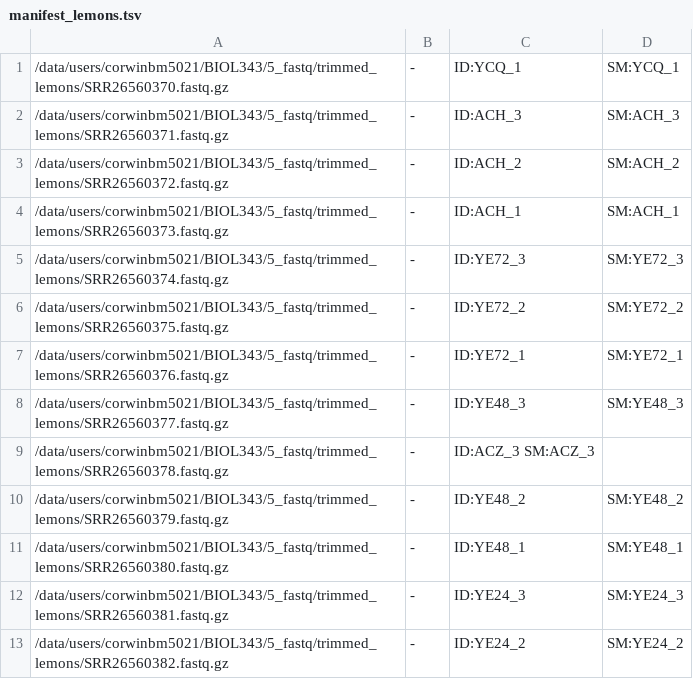
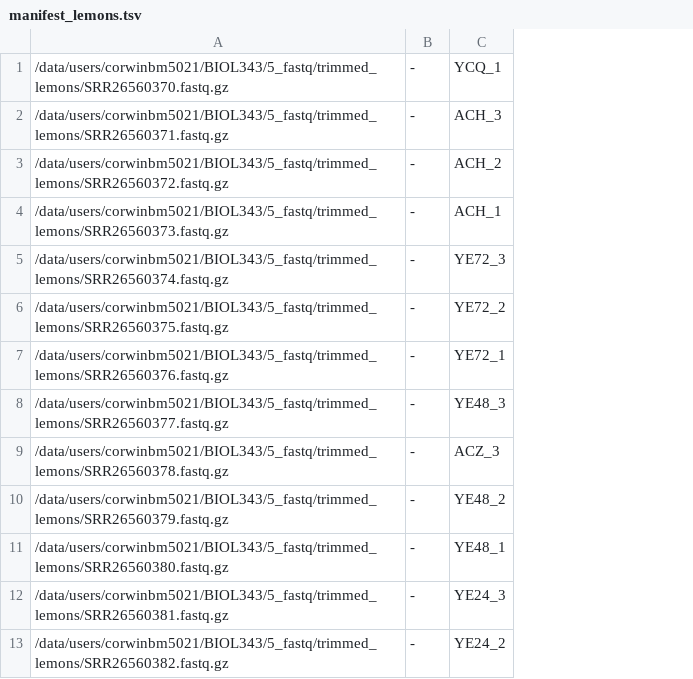
Before and after one commit to UWEC-Bioinformatics/BIOL343, a TSV file: 6_alignment/manifest_lemons.tsv, drawn as a sheet; only a part is shown; removed rows and columns are numbered as before the commit, all else as after; the diff names each change by its address in the sheet, - before the commit and + after, or states it on an @@ line.

```diff
--- a/6_alignment/manifest_lemons.tsv
+++ b/6_alignment/manifest_lemons.tsv
-column C, rows 1-13: ID:YCQ_1 | ID:ACH_3 | ID:ACH_2 | ID:ACH_1 | ID:YE72_3 | ID:YE72_2 | ID:YE72_1 | ID:YE48_3 | ID:ACZ_3 SM:ACZ_3 | ID:YE48_2 | ID:YE48_1 | ID:YE24_3 | ID:YE24_2
-column D, rows 1-13: SM:YCQ_1 | SM:ACH_3 | SM:ACH_2 | SM:ACH_1 | SM:YE72_3 | SM:YE72_2 | SM:YE72_1 | SM:YE48_3 |  | SM:YE48_2 | SM:YE48_1 | SM:YE24_3 | SM:YE24_2
+column C, rows 1-13: YCQ_1 | ACH_3 | ACH_2 | ACH_1 | YE72_3 | YE72_2 | YE72_1 | YE48_3 | ACZ_3 | YE48_2 | YE48_1 | YE24_3 | YE24_2
```
Also changed, not shown: 3 other files.
